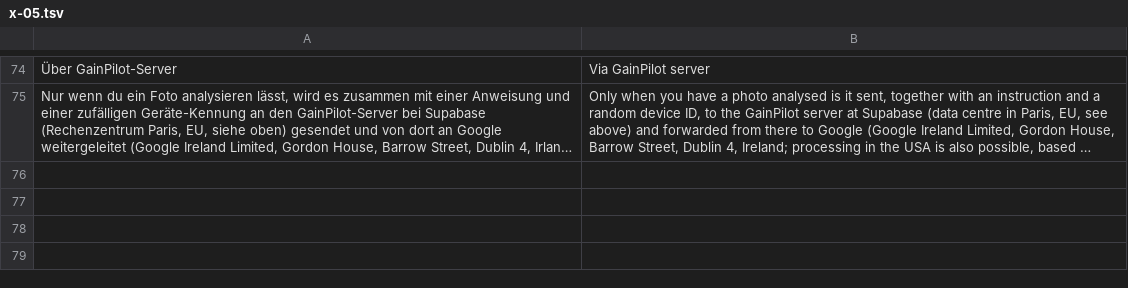
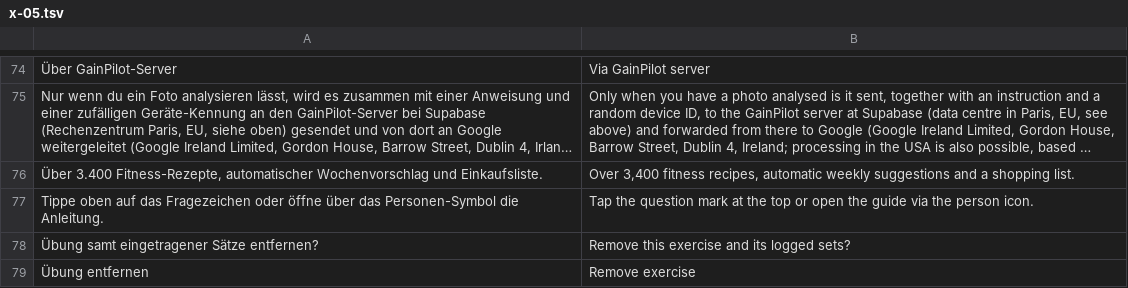
Before and after one commit to luggalugi-jpg/fitplan, a TSV file: i18n/x-05.tsv, drawn as a sheet; only a part is shown, gaps mark what is left out; long unchanged cells end in …; the diff names each change by its address in the sheet, - before the commit and + after, or states it on an @@ line.

```diff
--- a/i18n/x-05.tsv
+++ b/i18n/x-05.tsv
+row 76: Über 3.400 Fitness-Rezepte, automatischer Wochenvorschlag und Einkaufsliste. | Over 3,400 fitness recipes, automatic weekly suggestions and a shopping list.
+row 77: Tippe oben auf das Fragezeichen oder öffne über das Personen-Symbol die Anleitung. | Tap the question mark at the top or open the guide via the person icon.
+row 78: Übung samt eingetragener Sätze entfernen? | Remove this exercise and its logged sets?
+row 79: Übung entfernen | Remove exercise
```
Also changed, not shown: 6 other files.
